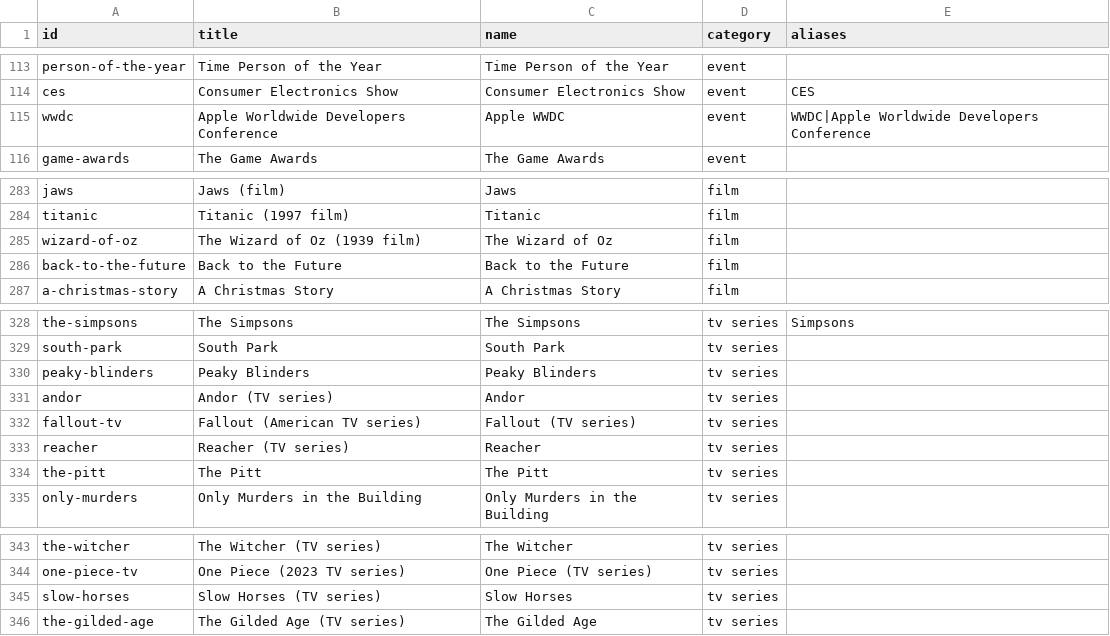
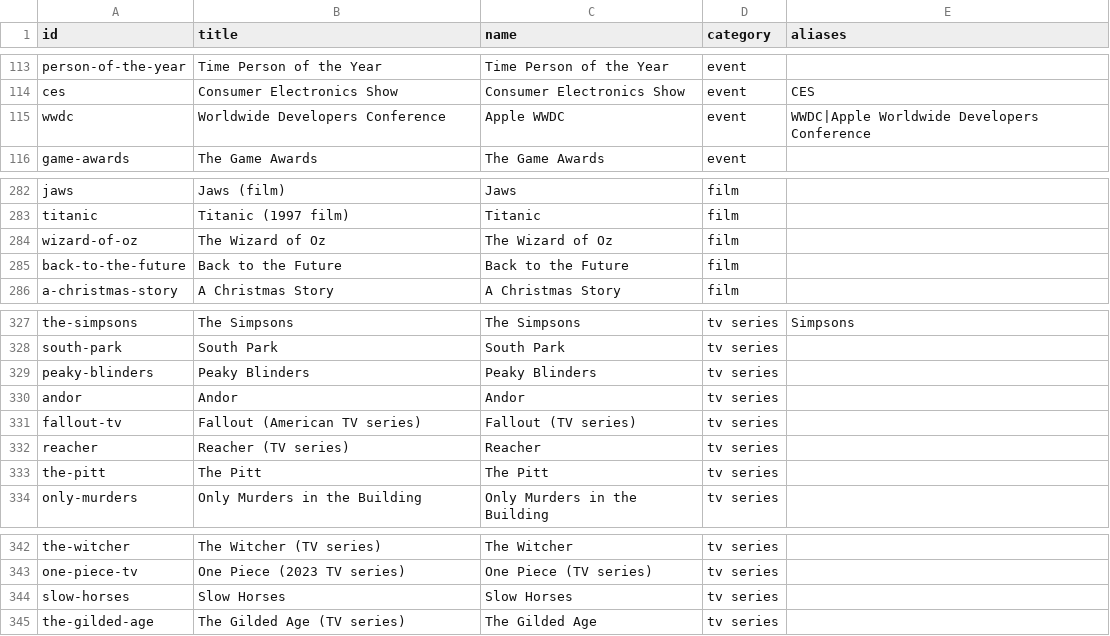
Before and after one commit to paravent/contour, a CSV file: generator/spike_pool.csv, drawn as a sheet; only a part is shown, gaps mark what is left out; the diff covers the shown part only.

```diff
--- a/generator/spike_pool.csv
+++ b/generator/spike_pool.csv
@@ -114,3 +114,3 @@ person-of-the-year,Time Person of the Year,Time Person of the Year,event,
 ces,Consumer Electronics Show,Consumer Electronics Show,event,CES
-wwdc,Apple Worldwide Developers Conference,Apple WWDC,event,WWDC|Apple Worldwide Developers Conference
+wwdc,Worldwide Developers Conference,Apple WWDC,event,WWDC|Apple Worldwide Developers Conference
 game-awards,The Game Awards,The Game Awards,event,
@@ -284,3 +283,3 @@ jaws,Jaws (film),Jaws,film,
 titanic,Titanic (1997 film),Titanic,film,
-wizard-of-oz,The Wizard of Oz (1939 film),The Wizard of Oz,film,
+wizard-of-oz,The Wizard of Oz,The Wizard of Oz,film,
 back-to-the-future,Back to the Future,Back to the Future,film,
@@ -330,3 +329,3 @@ south-park,South Park,South Park,tv series,
 peaky-blinders,Peaky Blinders,Peaky Blinders,tv series,
-andor,Andor (TV series),Andor,tv series,
+andor,Andor,Andor,tv series,
 fallout-tv,Fallout (American TV series),Fallout (TV series),tv series,
@@ -344,3 +343,3 @@ the-witcher,The Witcher (TV series),The Witcher,tv series,
 one-piece-tv,One Piece (2023 TV series),One Piece (TV series),tv series,
-slow-horses,Slow Horses (TV series),Slow Horses,tv series,
+slow-horses,Slow Horses,Slow Horses,tv series,
 the-gilded-age,The Gilded Age (TV series),The Gilded Age,tv series,
```
Also changed, not shown: 1 removed row and 7 edited cells elsewhere in this file, 6 other files.
